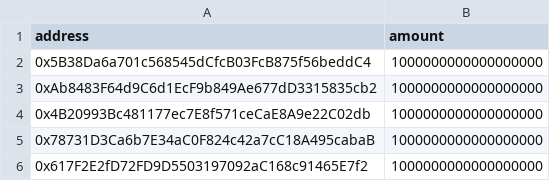
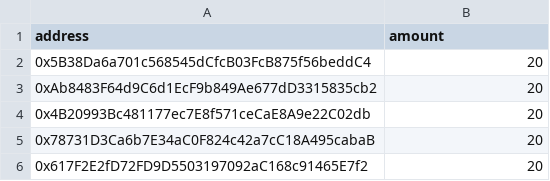
Before and after one commit to Gifftybabe/Airdrop-Smart-Contract-Project, a CSV file: airdrop.csv, drawn as a sheet; the diff names each change by its address in the sheet, - before the commit and + after, or states it on an @@ line.

Commit message:
CSV file

```diff
--- a/airdrop.csv
+++ b/airdrop.csv
-B2:B6 (amount): 1000000000000000000
+B2:B6 (amount): 20
```
